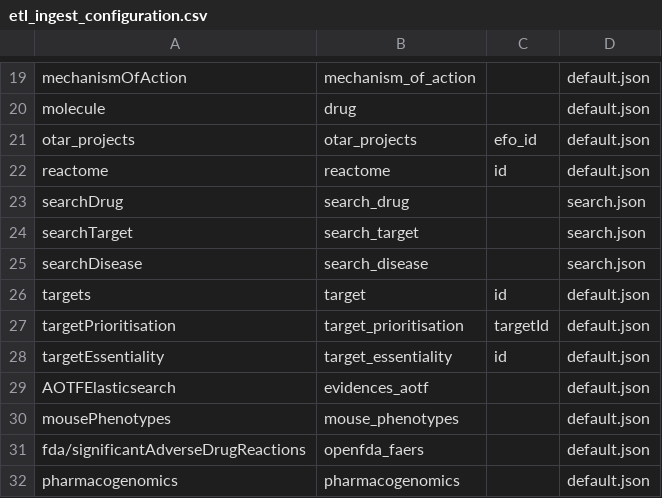
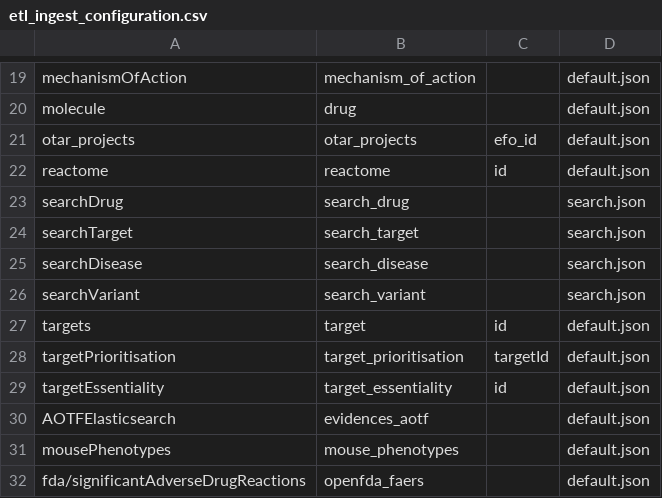
Before and after one commit to opentargets/platform-output-support, a CSV file: terraform_create_images/scripts/posvm/postproduction/elasticsearch/metadata/etl_ingest_configuration.csv, drawn as a sheet; only a part is shown, gaps mark what is left out; the shorter side is filled out with more unchanged rows.

Commit message:
add variant search index

```diff
--- a/terraform_create_images/scripts/posvm/postproduction/elasticsearch/metadata/etl_ingest_configuration.csv
+++ b/terraform_create_images/scripts/posvm/postproduction/elasticsearch/metadata/etl_ingest_configuration.csv
@@ -25,2 +25,3 @@ searchTarget,search_target,,search.json
 searchDisease,search_disease,,search.json
+searchVariant,search_variant,,search.json
 targets,target,id,default.json
```
